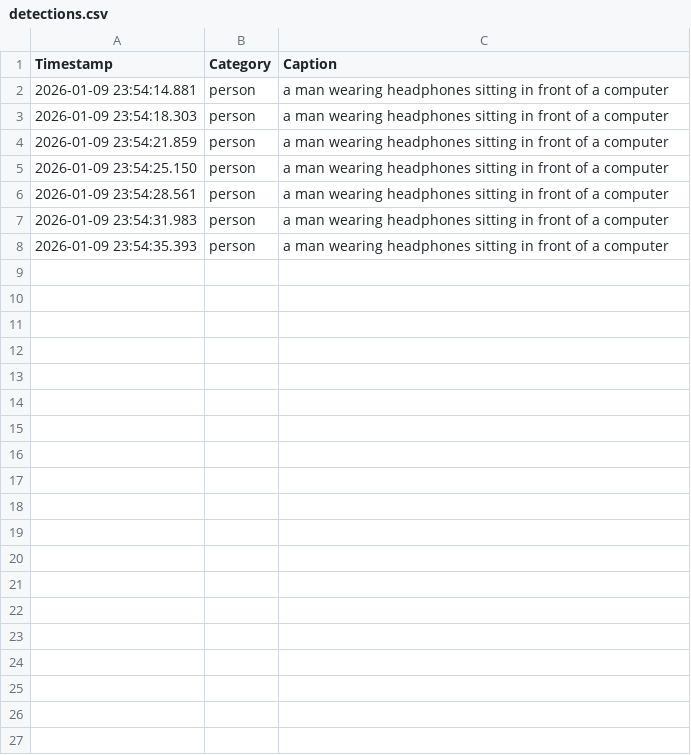
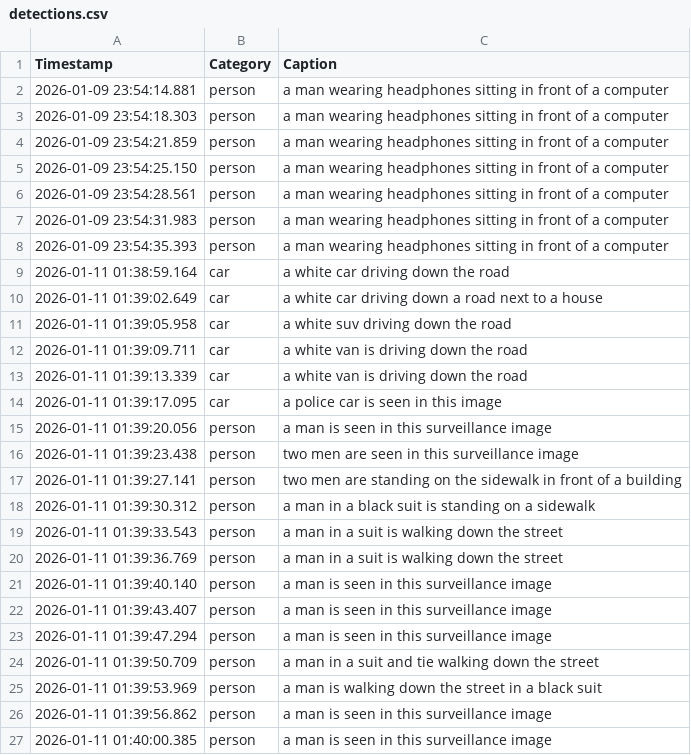
Before and after one commit to RAPTOR-sr/Vision-Based-CCTV-Object-Detection---Logging-System, a CSV file: output/detections.csv, drawn as a sheet; only a part is shown; the diff covers the shown part only.

Commit message:
fix: adjust spacing in VIDEO_SOURCE comment and update detections.csv with new entries

```diff
--- a/output/detections.csv
+++ b/output/detections.csv
@@ -8 +8,20 @@ Timestamp,Category,Caption
 2026-01-09 23:54:35.393,person,a man wearing headphones sitting in front of a computer
+2026-01-11 01:38:59.164,car,a white car driving down the road
+2026-01-11 01:39:02.649,car,a white car driving down a road next to a house
+2026-01-11 01:39:05.958,car,a white suv driving down the road
+2026-01-11 01:39:09.711,car,a white van is driving down the road
+2026-01-11 01:39:13.339,car,a white van is driving down the road
+2026-01-11 01:39:17.095,car,a police car is seen in this image
+2026-01-11 01:39:20.056,person,a man is seen in this surveillance image
+2026-01-11 01:39:23.438,person,two men are seen in this surveillance image
+2026-01-11 01:39:27.141,person,two men are standing on the sidewalk in front of a building
+2026-01-11 01:39:30.312,person,a man in a black suit is standing on a sidewalk
+2026-01-11 01:39:33.543,person,a man in a suit is walking down the street
+2026-01-11 01:39:36.769,person,a man in a suit is walking down the street
+2026-01-11 01:39:40.140,person,a man is seen in this surveillance image
+2026-01-11 01:39:43.407,person,a man is seen in this surveillance image
+2026-01-11 01:39:47.294,person,a man is seen in this surveillance image
+2026-01-11 01:39:50.709,person,a man in a suit and tie walking down the street
+2026-01-11 01:39:53.969,person,a man is walking down the street in a black suit
+2026-01-11 01:39:56.862,person,a man is seen in this surveillance image
+2026-01-11 01:40:00.385,person,a man is seen in this surveillance image
```
Also changed, not shown: 29 added rows elsewhere in this file, 1 other file.
